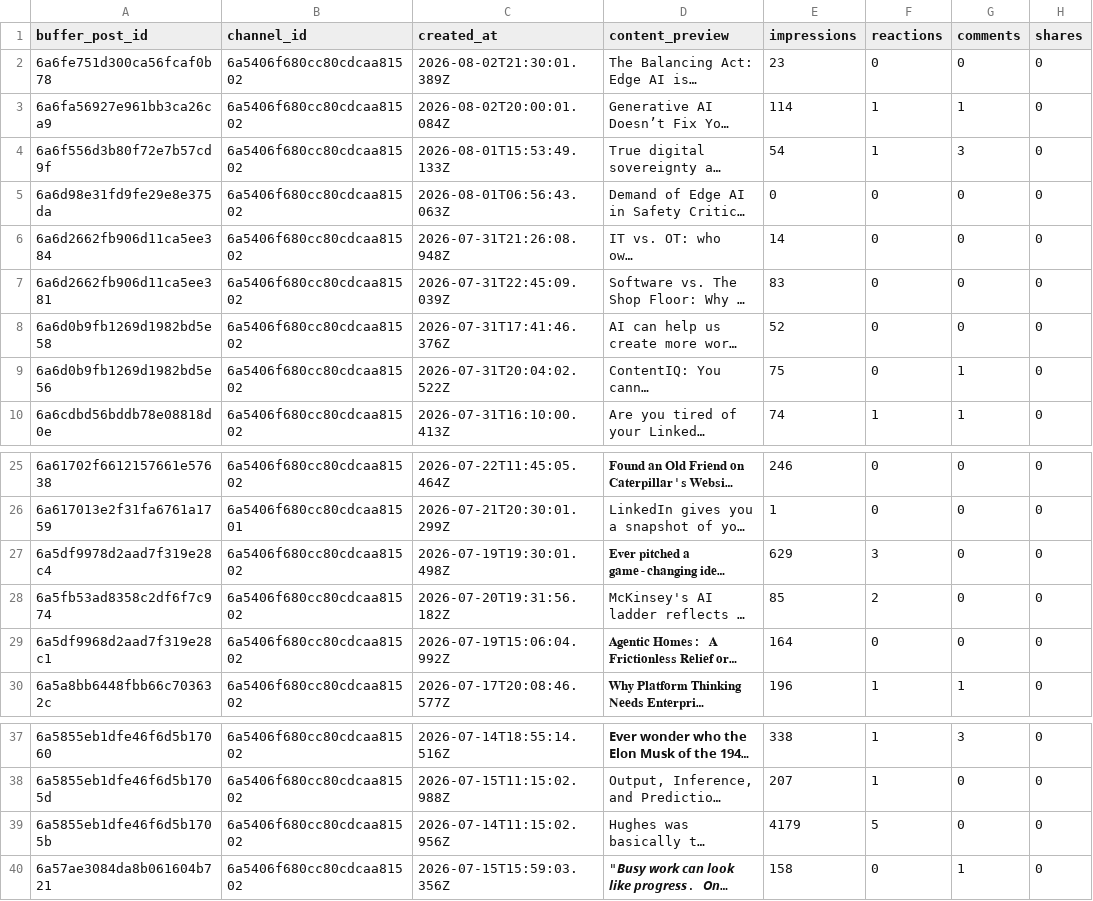
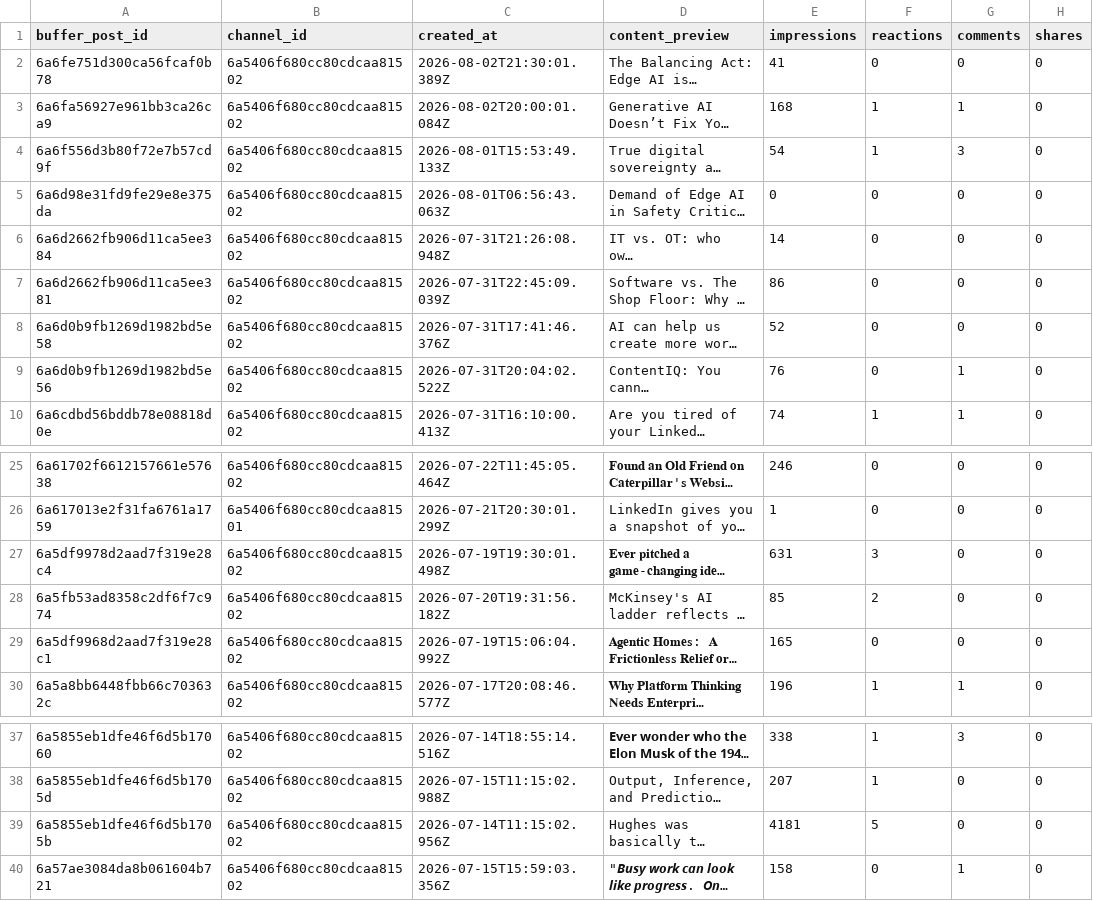
Before and after one commit to Straventis/contentIQ, a CSV file: src/_data/buffer_analytics_raw.csv, drawn as a sheet; only a part is shown, gaps mark what is left out; long unchanged cells end in …; the diff names each change by its address in the sheet, - before the commit and + after, or states it on an @@ line.

```diff
--- a/src/_data/buffer_analytics_raw.csv
+++ b/src/_data/buffer_analytics_raw.csv
-E2 (impressions): 23
+E2 (impressions): 41
-E3 (impressions): 114
+E3 (impressions): 168
-E7 (impressions): 83
+E7 (impressions): 86
-E9 (impressions): 75
+E9 (impressions): 76
-E27 (impressions): 629
+E27 (impressions): 631
-E29 (impressions): 164
+E29 (impressions): 165
-E39 (impressions): 4179
+E39 (impressions): 4181
```
